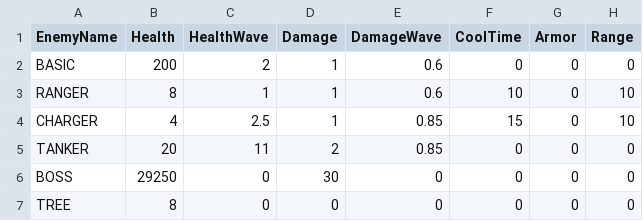
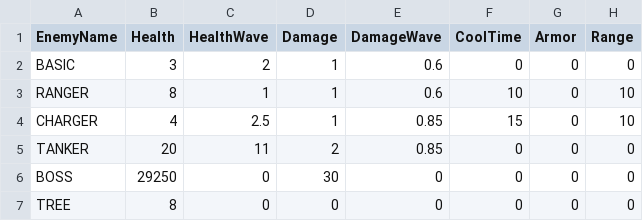
Before and after one commit to totohazima/Brotato, a CSV file: Assets/Resources/CSV.data/StatInfo/EnemyStat.csv, drawn as a sheet; only a part is shown; the diff names each change by its address in the sheet, - before the commit and + after, or states it on an @@ line.

Commit message:
no message

```diff
--- a/Assets/Resources/CSV.data/StatInfo/EnemyStat.csv
+++ b/Assets/Resources/CSV.data/StatInfo/EnemyStat.csv
-B2 (Health): 200
+B2 (Health): 3
```
